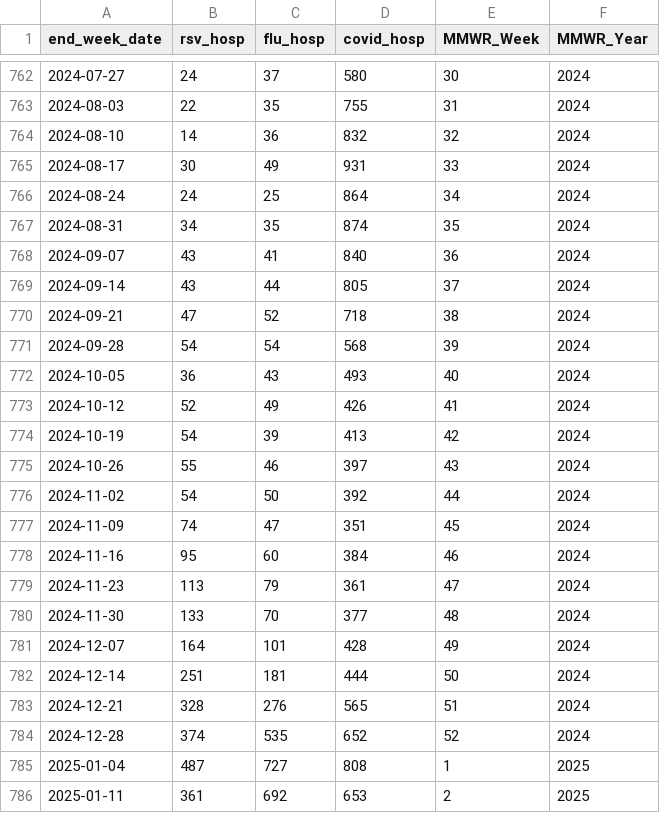
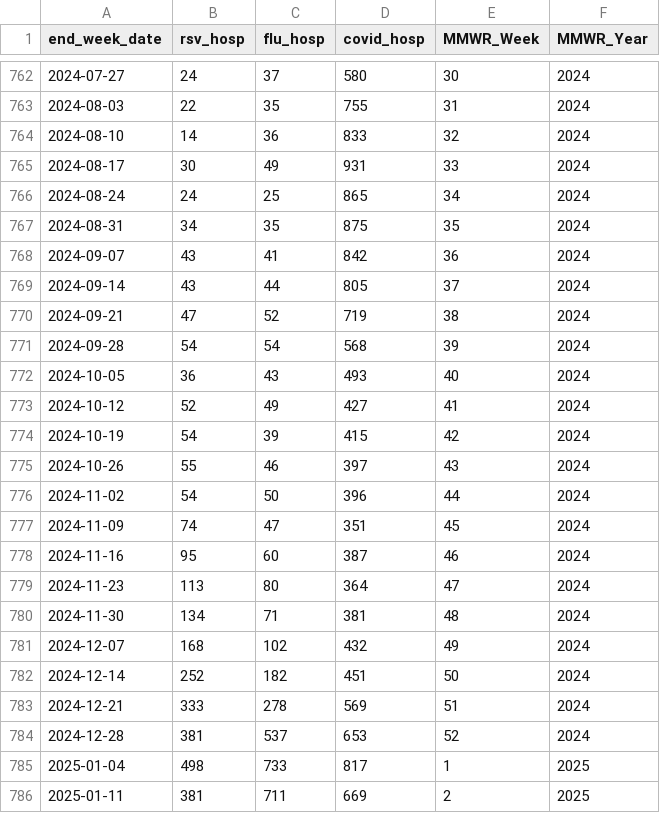
Before and after one commit to twallema/influenza-USA, a CSV file: data/raw/cases/hosp-admissions_NC_10-25.csv, drawn as a sheet; only a part is shown, gaps mark what is left out; the diff covers the shown part only.

```diff
--- a/data/raw/cases/hosp-admissions_NC_10-25.csv
+++ b/data/raw/cases/hosp-admissions_NC_10-25.csv
@@ -763,24 +763,24 @@ end_week_date,rsv_hosp,flu_hosp,covid_hosp,MMWR_Week,MMWR_Year
 2024-08-03,22,35,755,31,2024
-2024-08-10,14,36,832,32,2024
+2024-08-10,14,36,833,32,2024
 2024-08-17,30,49,931,33,2024
-2024-08-24,24,25,864,34,2024
-2024-08-31,34,35,874,35,2024
-2024-09-07,43,41,840,36,2024
+2024-08-24,24,25,865,34,2024
+2024-08-31,34,35,875,35,2024
+2024-09-07,43,41,842,36,2024
 2024-09-14,43,44,805,37,2024
-2024-09-21,47,52,718,38,2024
+2024-09-21,47,52,719,38,2024
 2024-09-28,54,54,568,39,2024
 2024-10-05,36,43,493,40,2024
-2024-10-12,52,49,426,41,2024
-2024-10-19,54,39,413,42,2024
+2024-10-12,52,49,427,41,2024
+2024-10-19,54,39,415,42,2024
 2024-10-26,55,46,397,43,2024
-2024-11-02,54,50,392,44,2024
+2024-11-02,54,50,396,44,2024
 2024-11-09,74,47,351,45,2024
-2024-11-16,95,60,384,46,2024
-2024-11-23,113,79,361,47,2024
-2024-11-30,133,70,377,48,2024
-2024-12-07,164,101,428,49,2024
-2024-12-14,251,181,444,50,2024
-2024-12-21,328,276,565,51,2024
-2024-12-28,374,535,652,52,2024
-2025-01-04,487,727,808,1,2025
-2025-01-11,361,692,653,2,2025
+2024-11-16,95,60,387,46,2024
+2024-11-23,113,80,364,47,2024
+2024-11-30,134,71,381,48,2024
+2024-12-07,168,102,432,49,2024
+2024-12-14,252,182,451,50,2024
+2024-12-21,333,278,569,51,2024
+2024-12-28,381,537,653,52,2024
+2025-01-04,498,733,817,1,2025
+2025-01-11,381,711,669,2,2025
```
Also changed, not shown: 3 added rows and 10 edited cells elsewhere in this file, data/interim/cases/subtypes_NC_14-25.csv, data/raw/cases/ED-visits_NC_10-25.csv, 37 other files.
